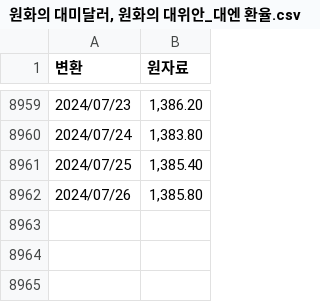
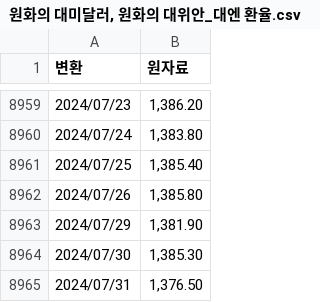
Before and after one commit to AB25122-sudo/MLP_Finance_Fed, a CSV file: Fed1_dataset/original_data/원화의 대미달러, 원화의 대위안_대엔 환율.csv, drawn as a sheet; only a part is shown, gaps mark what is left out; the diff names each change by its address in the sheet, - before the commit and + after, or states it on an @@ line.

```diff
--- a/Fed1_dataset/original_data/원화의 대미달러, 원화의 대위안_대엔 환율.csv
+++ b/Fed1_dataset/original_data/원화의 대미달러, 원화의 대위안_대엔 환율.csv
+row 8963: 2024/07/29 | 1,381.90
+row 8964: 2024/07/30 | 1,385.30
+row 8965: 2024/07/31 | 1,376.50
```
Also changed, not shown: Fed1_dataset/original_data/한국은행 기준금리 및 여수신금리.csv, 3 other files.
